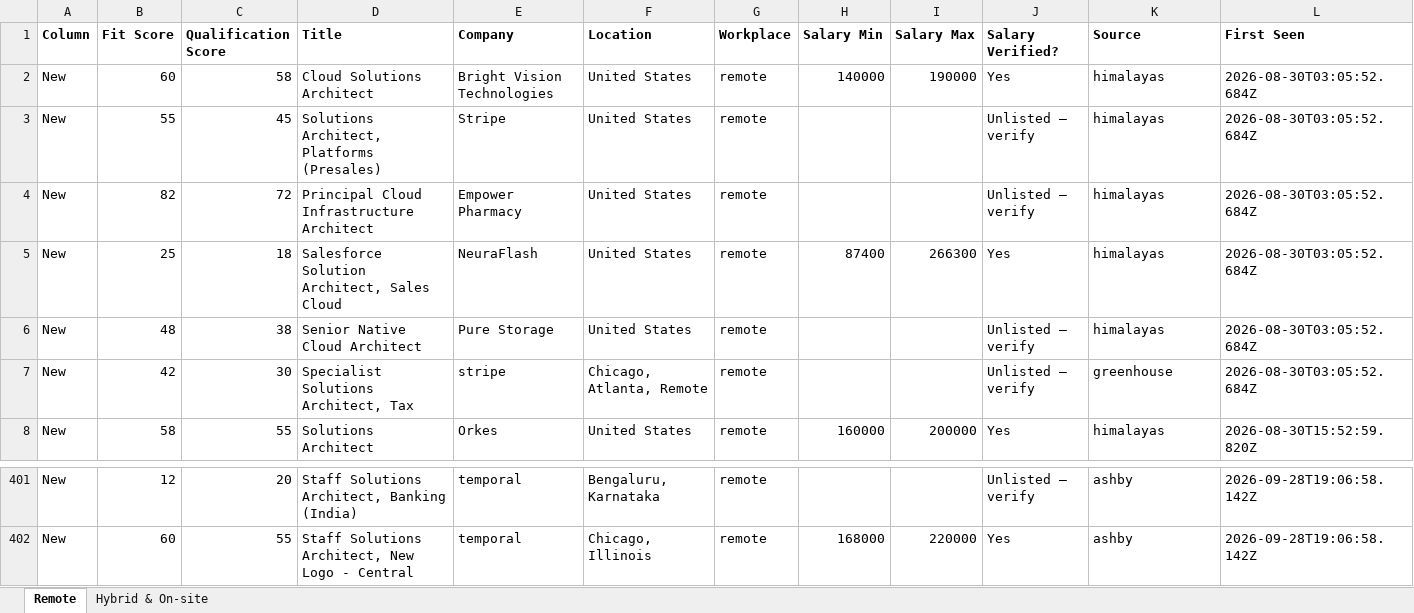
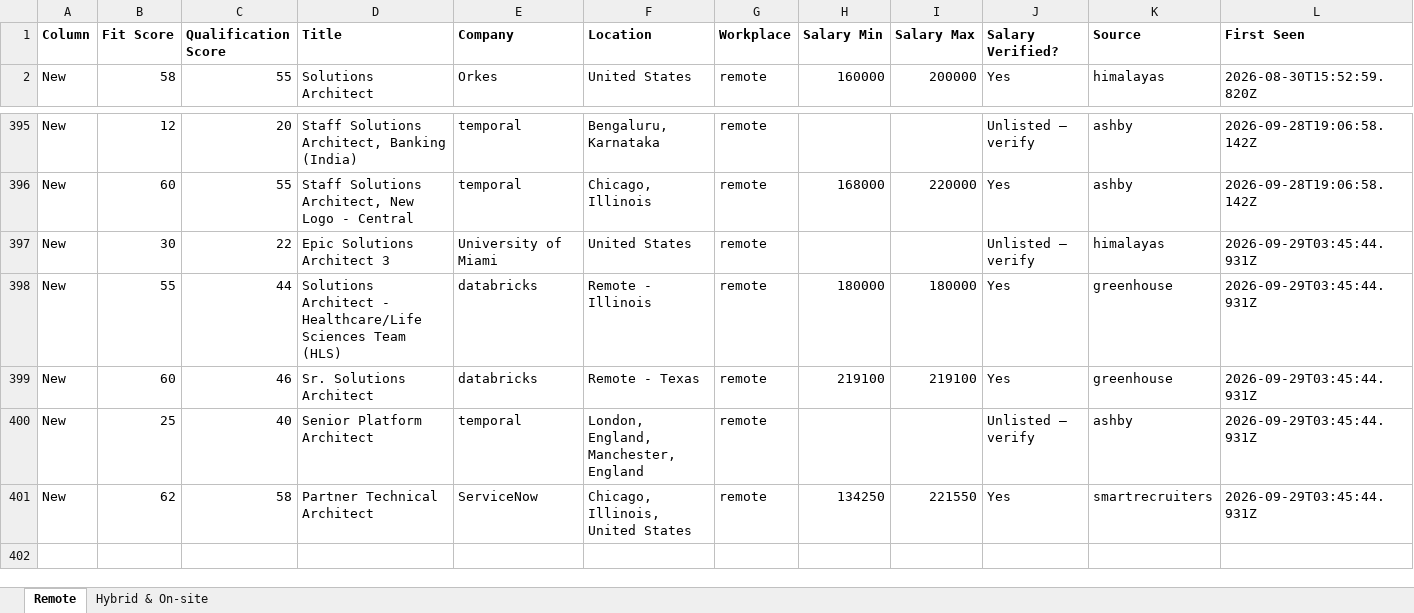
Before and after one commit to naijadamus/goodfela.com, an Excel workbook: hunt/board.xlsx, sheet Remote, drawn as a sheet; only a part is shown, gaps mark what is left out; values as stored, in another font and other column widths than the file's, no borders; removed rows and columns are numbered as before the commit, all else as after; rows hold the shown columns only; the diff names each change by its address in the sheet, - before the commit and + after, or states it on an @@ line.

```diff
--- a/hunt/board.xlsx (sheet Remote)
+++ b/hunt/board.xlsx (sheet Remote)
-row 2: New | 60 | 58 | Cloud Solutions Architect | Bright Vision Technologies | United States | remote | 140000 | 190000 | Yes | himalayas | 2026-08-30T03:05:52.684Z
-row 3: New | 55 | 45 | Solutions Architect, Platforms (Presales) | Stripe | United States | remote |  |  | Unlisted — verify | himalayas | 2026-08-30T03:05:52.684Z
-row 4: New | 82 | 72 | Principal Cloud Infrastructure Architect | Empower Pharmacy | United States | remote |  |  | Unlisted — verify | himalayas | 2026-08-30T03:05:52.684Z
-row 5: New | 25 | 18 | Salesforce Solution Architect, Sales Cloud | NeuraFlash | United States | remote | 87400 | 266300 | Yes | himalayas | 2026-08-30T03:05:52.684Z
-row 6: New | 48 | 38 | Senior Native Cloud Architect | Pure Storage | United States | remote |  |  | Unlisted — verify | himalayas | 2026-08-30T03:05:52.684Z
-row 7: New | 42 | 30 | Specialist Solutions Architect, Tax | stripe | Chicago, Atlanta, Remote | remote |  |  | Unlisted — verify | greenhouse | 2026-08-30T03:05:52.684Z
+row 397: New | 30 | 22 | Epic Solutions Architect 3 | University of Miami | United States | remote |  |  | Unlisted — verify | himalayas | 2026-09-29T03:45:44.931Z
+row 398: New | 55 | 44 | Solutions Architect - Healthcare/Life Sciences Team (HLS) | databricks | Remote - Illinois | remote | 180000 | 180000 | Yes | greenhouse | 2026-09-29T03:45:44.931Z
+row 399: New | 60 | 46 | Sr. Solutions Architect | databricks | Remote - Texas | remote | 219100 | 219100 | Yes | greenhouse | 2026-09-29T03:45:44.931Z
+row 400: New | 25 | 40 | Senior Platform Architect | temporal | London, England, Manchester, England | remote |  |  | Unlisted — verify | ashby | 2026-09-29T03:45:44.931Z
+row 401: New | 62 | 58 | Partner Technical Architect | ServiceNow | Chicago, Illinois, United States | remote | 134250 | 221550 | Yes | smartrecruiters | 2026-09-29T03:45:44.931Z
```
Also changed, not shown: sheet Hybrid & On-site, 1 other file.
